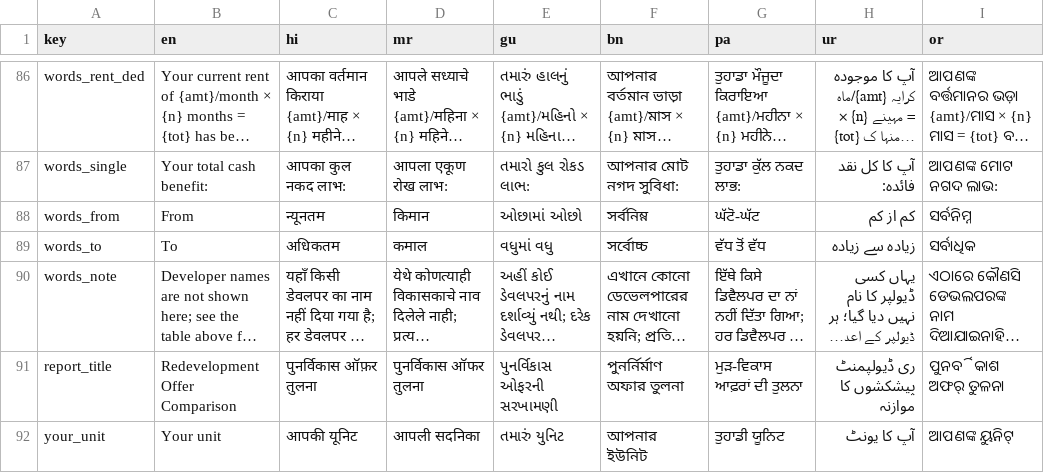
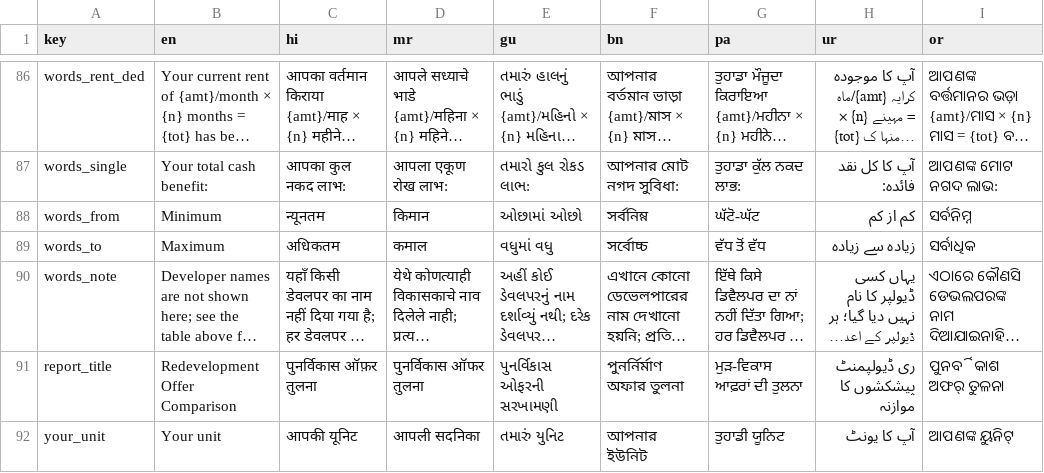
Before and after one commit to Khanderkar/asmitajyoti.info, a CSV file: Offer-Calculator/data/i18n.csv, drawn as a sheet; only a part is shown, gaps mark what is left out; long unchanged cells end in …; the diff names each change by its address in the sheet, - before the commit and + after, or states it on an @@ line.

```diff
--- a/Offer-Calculator/data/i18n.csv
+++ b/Offer-Calculator/data/i18n.csv
-B88 (en): From
+B88 (en): Minimum
-B89 (en): To
+B89 (en): Maximum
```
Also changed, not shown: 1 other file.
